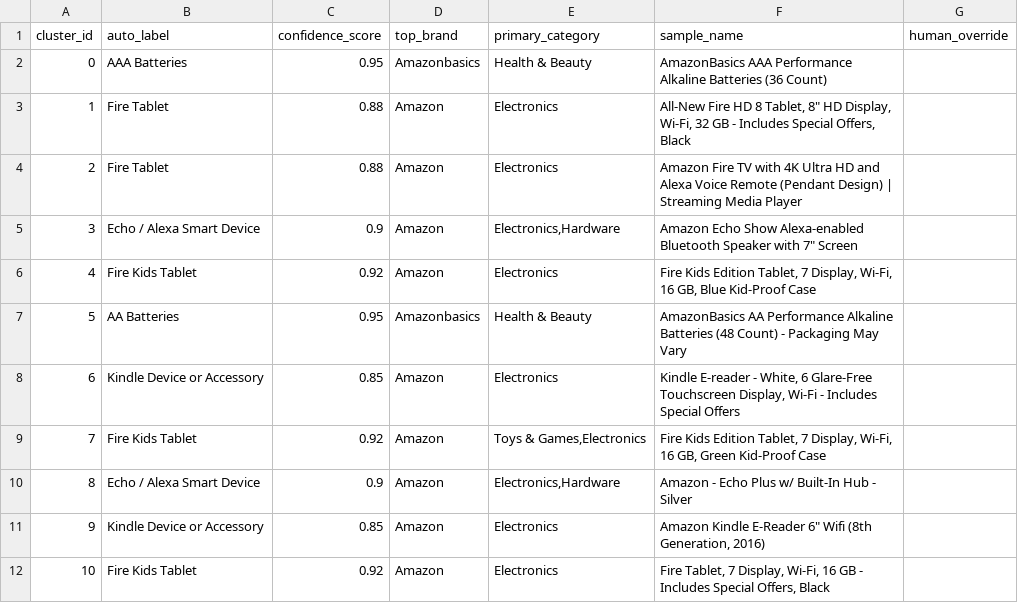
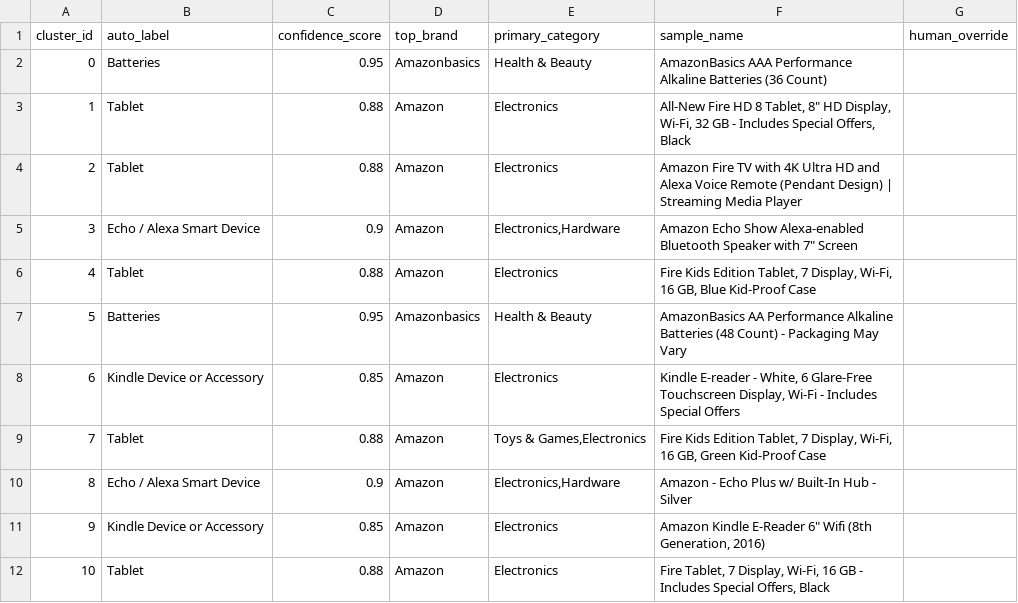
Before and after one commit to baggiyam/project-nlp-business-case-automated-customers-reviews-v2, a CSV file: reports/cluster_auto_labels_report.csv, drawn as a sheet.

Commit message:
Update Kmeans_Clustering_Analysis and csv file

```diff
--- a/reports/cluster_auto_labels_report.csv
+++ b/reports/cluster_auto_labels_report.csv
@@ -1,12 +1,12 @@
 cluster_id,auto_label,confidence_score,top_brand,primary_category,sample_name,human_override
-0,AAA Batteries,0.95,Amazonbasics,Health & Beauty,AmazonBasics AAA Performance Alkaline Batteries (36 Count),
-1,Fire Tablet,0.88,Amazon,Electronics,"All-New Fire HD 8 Tablet, 8"" HD Display, Wi-Fi, 32 GB - Includes Special Offers, Black",
-2,Fire Tablet,0.88,Amazon,Electronics,Amazon Fire TV with 4K Ultra HD and Alexa Voice Remote (Pendant Design) | Streaming Media Player,
+0,Batteries,0.95,Amazonbasics,Health & Beauty,AmazonBasics AAA Performance Alkaline Batteries (36 Count),
+1,Tablet,0.88,Amazon,Electronics,"All-New Fire HD 8 Tablet, 8"" HD Display, Wi-Fi, 32 GB - Includes Special Offers, Black",
+2,Tablet,0.88,Amazon,Electronics,Amazon Fire TV with 4K Ultra HD and Alexa Voice Remote (Pendant Design) | Streaming Media Player,
 3,Echo / Alexa Smart Device,0.9,Amazon,"Electronics,Hardware","Amazon Echo Show Alexa-enabled Bluetooth Speaker with 7"" Screen",
-4,Fire Kids Tablet,0.92,Amazon,Electronics,"Fire Kids Edition Tablet, 7 Display, Wi-Fi, 16 GB, Blue Kid-Proof Case",
-5,AA Batteries,0.95,Amazonbasics,Health & Beauty,AmazonBasics AA Performance Alkaline Batteries (48 Count) - Packaging May Vary,
+4,Tablet,0.88,Amazon,Electronics,"Fire Kids Edition Tablet, 7 Display, Wi-Fi, 16 GB, Blue Kid-Proof Case",
+5,Batteries,0.95,Amazonbasics,Health & Beauty,AmazonBasics AA Performance Alkaline Batteries (48 Count) - Packaging May Vary,
 6,Kindle Device or Accessory,0.85,Amazon,Electronics,"Kindle E-reader - White, 6 Glare-Free Touchscreen Display, Wi-Fi - Includes Special Offers",
-7,Fire Kids Tablet,0.92,Amazon,"Toys & Games,Electronics","Fire Kids Edition Tablet, 7 Display, Wi-Fi, 16 GB, Green Kid-Proof Case",
+7,Tablet,0.88,Amazon,"Toys & Games,Electronics","Fire Kids Edition Tablet, 7 Display, Wi-Fi, 16 GB, Green Kid-Proof Case",
 8,Echo / Alexa Smart Device,0.9,Amazon,"Electronics,Hardware",Amazon - Echo Plus w/ Built-In Hub - Silver,
 9,Kindle Device or Accessory,0.85,Amazon,Electronics,"Amazon Kindle E-Reader 6"" Wifi (8th Generation, 2016)",
-10,Fire Kids Tablet,0.92,Amazon,Electronics,"Fire Tablet, 7 Display, Wi-Fi, 16 GB - Includes Special Offers, Black",
+10,Tablet,0.88,Amazon,Electronics,"Fire Tablet, 7 Display, Wi-Fi, 16 GB - Includes Special Offers, Black",
```
Also changed, not shown: 4 other files.
